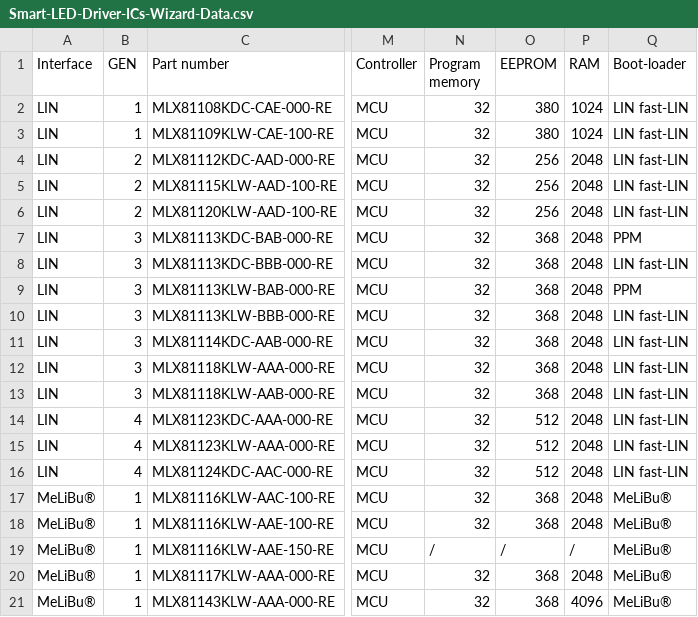
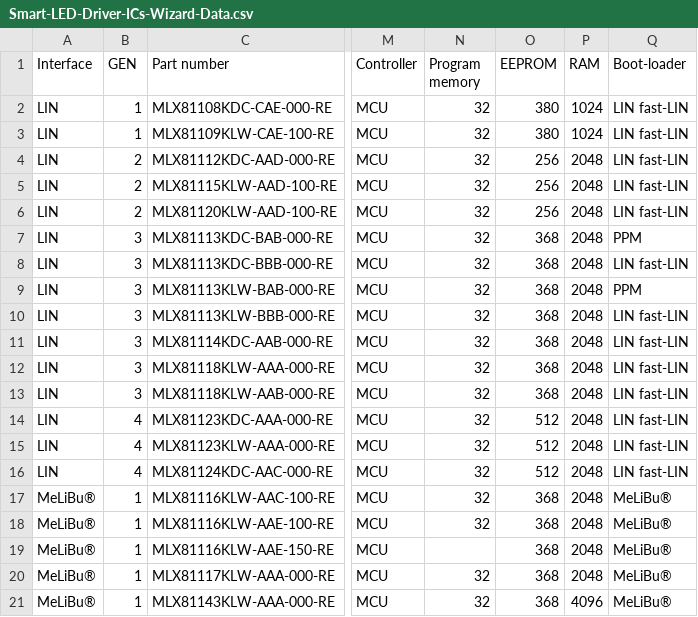
Before and after one commit to MelexisBC/Wizard---Smart-LED-Driver-ICs-Data, a CSV file: Smart-LED-Driver-ICs-Wizard-Data.csv, drawn as a sheet; only a part is shown, gaps mark what is left out; the diff names each change by its address in the sheet, - before the commit and + after, or states it on an @@ line.

Commit message:
Wizard - Smart LED driver ICs - Google sheet updated

```diff
--- a/Smart-LED-Driver-ICs-Wizard-Data.csv
+++ b/Smart-LED-Driver-ICs-Wizard-Data.csv
-N19 (Program memory): /
+N19 (Program memory): (empty)
-O19 (EEPROM): /
+O19 (EEPROM): 368
-P19 (RAM): /
+P19 (RAM): 2048
```
